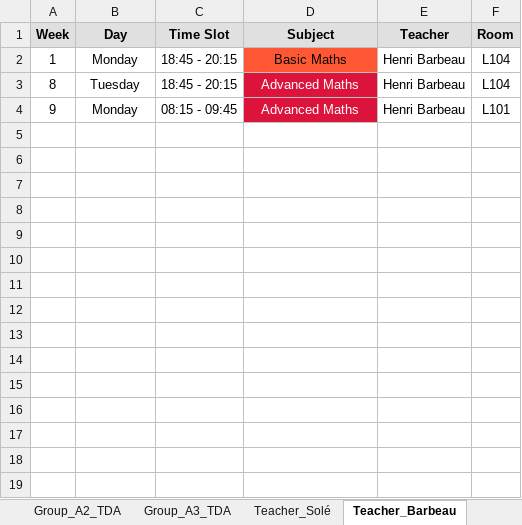
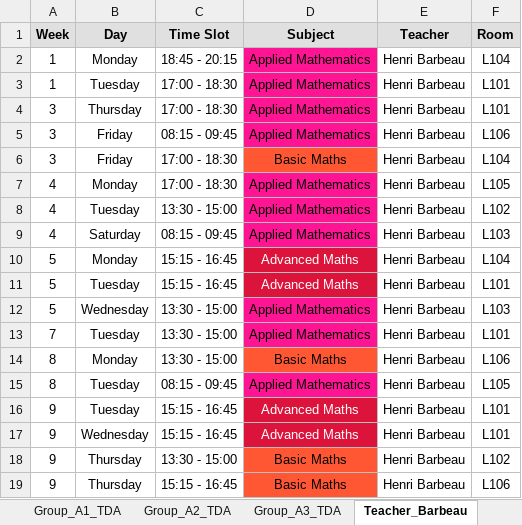
Before and after one commit to Hu9o73/Goodwing-Timetabler, an Excel workbook: Outputs/excel/schedule.xlsx, sheet Teacher_Barbeau, drawn as a sheet; values as stored, in another font and other column widths than the file's, no borders; addresses are those after the commit; the diff names each change by its address in the sheet, - before the commit and + after, or states it on an @@ line.

Commit message:
v0.1.1 - Optimized the teacher availability function

```diff
--- a/Outputs/excel/schedule.xlsx (sheet Teacher_Barbeau)
+++ b/Outputs/excel/schedule.xlsx (sheet Teacher_Barbeau)
-D2 (Subject): Basic Maths
+D2 (Subject): Applied Mathematics
-D2 fill: #FF5733
+D2 fill: #FF1493
+row 3: 1 | Tuesday | 17:00 - 18:30 | Applied Mathematics | Henri Barbeau | L101
+row 4: 3 | Thursday | 17:00 - 18:30 | Applied Mathematics | Henri Barbeau | L101
+row 5: 3 | Friday | 08:15 - 09:45 | Applied Mathematics | Henri Barbeau | L106
+row 6: 3 | Friday | 17:00 - 18:30 | Basic Maths | Henri Barbeau | L104
+row 7: 4 | Monday | 17:00 - 18:30 | Applied Mathematics | Henri Barbeau | L105
+row 8: 4 | Tuesday | 13:30 - 15:00 | Applied Mathematics | Henri Barbeau | L102
+row 9: 4 | Saturday | 08:15 - 09:45 | Applied Mathematics | Henri Barbeau | L103
+row 10: 5 | Monday | 15:15 - 16:45 | Advanced Maths | Henri Barbeau | L104
+row 11: 5 | Tuesday | 15:15 - 16:45 | Advanced Maths | Henri Barbeau | L101
+row 12: 5 | Wednesday | 13:30 - 15:00 | Applied Mathematics | Henri Barbeau | L103
+row 13: 7 | Tuesday | 13:30 - 15:00 | Applied Mathematics | Henri Barbeau | L101
+row 14: 8 | Monday | 13:30 - 15:00 | Basic Maths | Henri Barbeau | L106
-C15 (Time Slot): 18:45 - 20:15
+C15 (Time Slot): 08:15 - 09:45
-D15 (Subject): Advanced Maths
+D15 (Subject): Applied Mathematics
@@ D15 fill: #DC143C → #FF1493, text colour: #FFFFFF → black @@
-F15 (Room): L104
+F15 (Room): L105
+row 16: 9 | Tuesday | 15:15 - 16:45 | Advanced Maths | Henri Barbeau | L101
-B17 (Day): Monday
+B17 (Day): Wednesday
-C17 (Time Slot): 08:15 - 09:45
+C17 (Time Slot): 15:15 - 16:45
+row 18: 9 | Thursday | 13:30 - 15:00 | Basic Maths | Henri Barbeau | L102
+row 19: 9 | Thursday | 15:15 - 16:45 | Basic Maths | Henri Barbeau | L106
```
Also changed, not shown: sheet Group_A3_TDA, sheet Group_A2_TDA, sheet Room_L101, sheet Group_A1_TDA, sheet Room_L102, sheet Room_L104, 14 more sheets, other sheet tabs, 3 other files.
